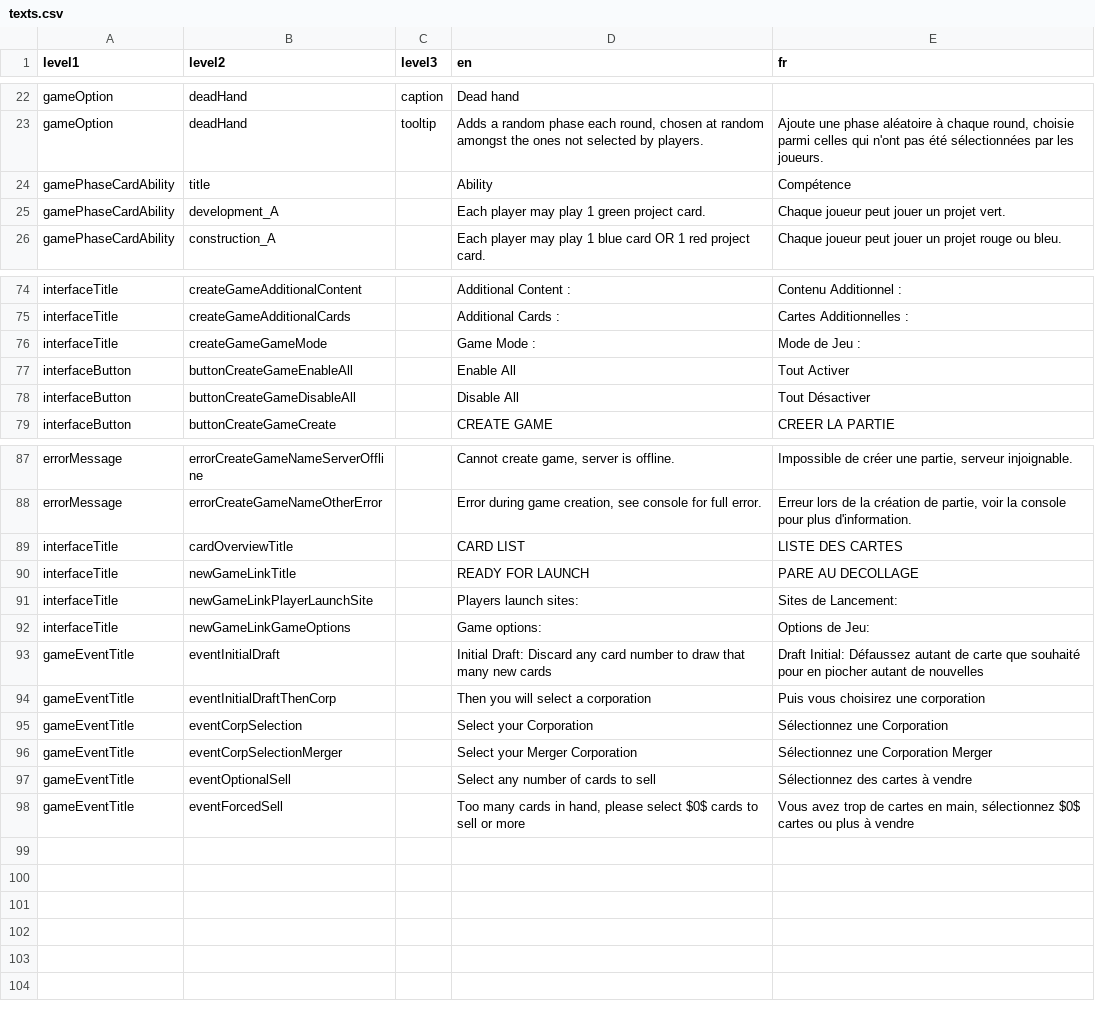
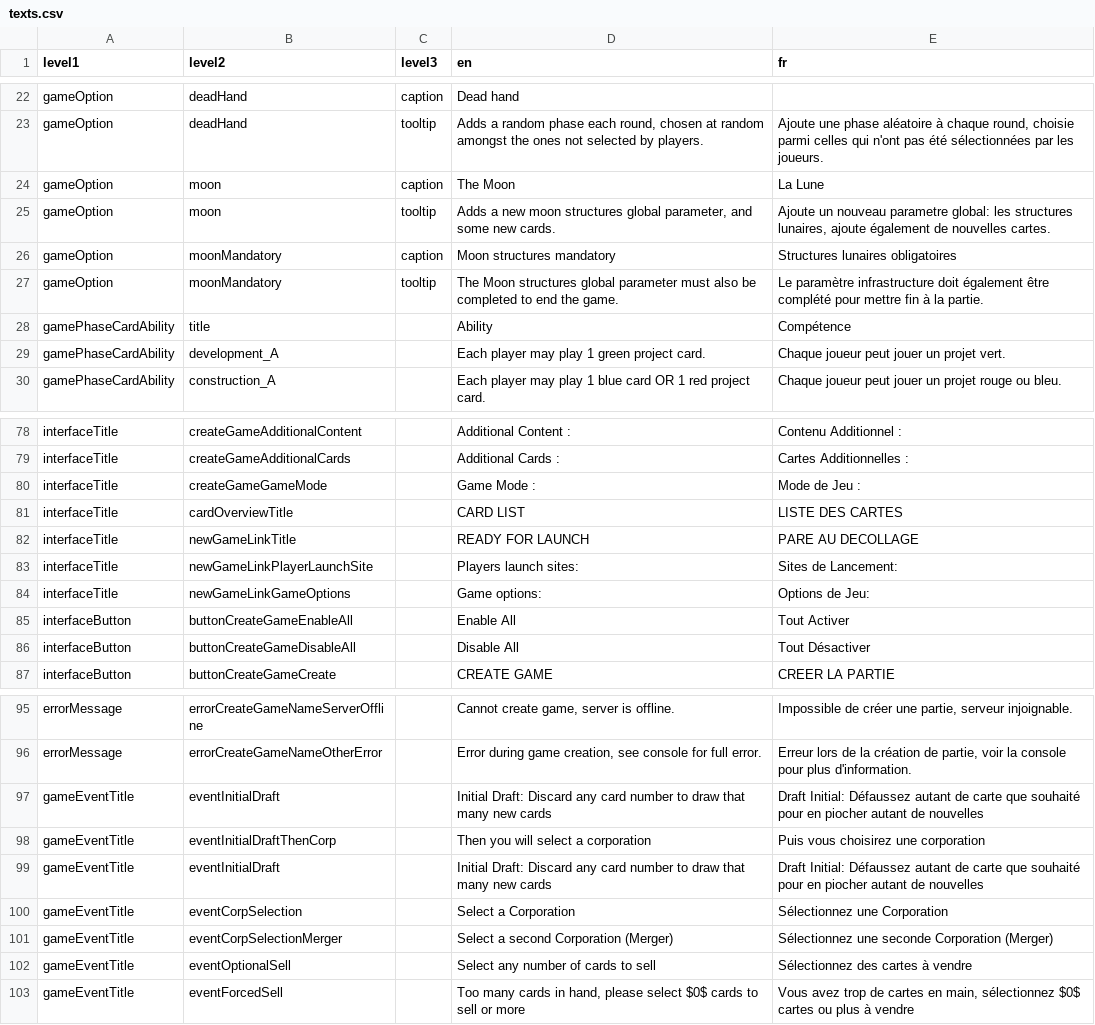
Before and after one commit to Mylaana/AresExpedition, a CSV file: parser/Input/texts.csv, drawn as a sheet; only a part is shown, gaps mark what is left out.

Commit message:
added create game options for moon and backend config

```diff
--- a/parser/Input/texts.csv
+++ b/parser/Input/texts.csv
@@ -23,2 +23,6 @@ gameOption;deadHand;caption;Dead hand;
 gameOption;deadHand;tooltip;Adds a random phase each round, chosen at random amongst the ones not selected by players.;Ajoute une phase aléatoire à chaque round, choisie parmi celles qui n'ont pas été sélectionnées par les joueurs.
+gameOption;moon;caption;The Moon;La Lune
+gameOption;moon;tooltip;Adds a new moon structures global parameter, and some new cards.;Ajoute un nouveau parametre global: les structures lunaires, ajoute également de nouvelles cartes.
+gameOption;moonMandatory;caption;Moon structures mandatory;Structures lunaires obligatoires
+gameOption;moonMandatory;tooltip;The Moon structures global parameter must also be completed to end the game.;Le paramètre infrastructure doit également être complété pour mettre fin à la partie.
 gamePhaseCardAbility;title;;Ability;Compétence
@@ -76,2 +80,6 @@ interfaceTitle;createGameAdditionalCards;;Additional Cards :;Cartes Additionnell
 interfaceTitle;createGameGameMode;;Game Mode :;Mode de Jeu :
+interfaceTitle;cardOverviewTitle;;CARD LIST;LISTE DES CARTES
+interfaceTitle;newGameLinkTitle;;READY FOR LAUNCH;PARE AU DECOLLAGE
+interfaceTitle;newGameLinkPlayerLaunchSite;;Players launch sites:;Sites de Lancement:
+interfaceTitle;newGameLinkGameOptions;;Game options:;Options de Jeu:
 interfaceButton;buttonCreateGameEnableAll;;Enable All;Tout Activer
@@ -88,10 +96,7 @@ errorMessage;errorCreateGameNameServerOffline;;Cannot create game, server is off
 errorMessage;errorCreateGameNameOtherError;;Error during game creation, see console for full error.;Erreur lors de la création de partie, voir la console pour plus d'information.
-interfaceTitle;cardOverviewTitle;;CARD LIST;LISTE DES CARTES
-interfaceTitle;newGameLinkTitle;;READY FOR LAUNCH;PARE AU DECOLLAGE
-interfaceTitle;newGameLinkPlayerLaunchSite;;Players launch sites:;Sites de Lancement:
-interfaceTitle;newGameLinkGameOptions;;Game options:;Options de Jeu:
 gameEventTitle;eventInitialDraft;;Initial Draft: Discard any card number to draw that many new cards;Draft Initial: Défaussez autant de carte que souhaité pour en piocher autant de nouvelles
 gameEventTitle;eventInitialDraftThenCorp;;Then you will select a corporation;Puis vous choisirez une corporation
-gameEventTitle;eventCorpSelection;;Select your Corporation;Sélectionnez une Corporation
-gameEventTitle;eventCorpSelectionMerger;;Select your Merger Corporation;Sélectionnez une Corporation Merger
+gameEventTitle;eventInitialDraft;;Initial Draft: Discard any card number to draw that many new cards;Draft Initial: Défaussez autant de carte que souhaité pour en piocher autant de nouvelles
+gameEventTitle;eventCorpSelection;;Select a Corporation;Sélectionnez une Corporation
+gameEventTitle;eventCorpSelectionMerger;;Select a second Corporation (Merger);Sélectionnez une seconde Corporation (Merger)
 gameEventTitle;eventOptionalSell;;Select any number of cards to sell;Sélectionnez des cartes à vendre
```
Also changed, not shown: parser/Input/card_list.csv, 11 other files.
